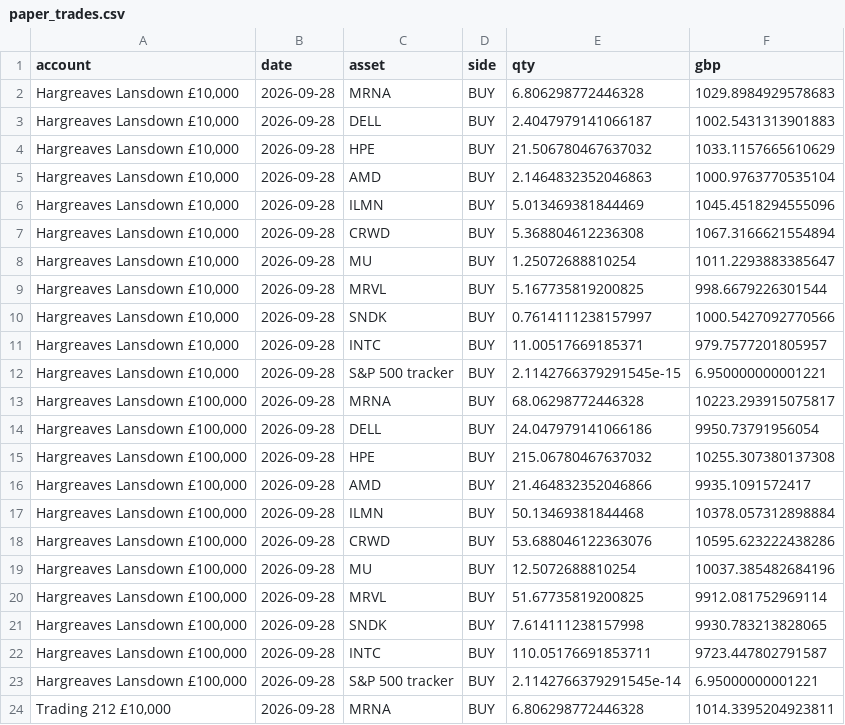
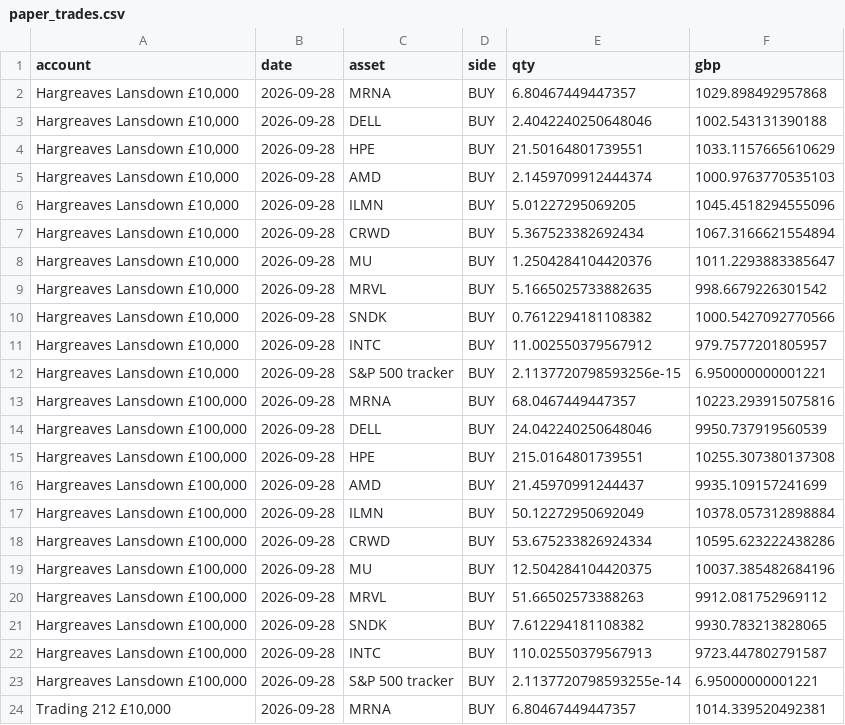
Before and after one commit to Dmax999-ops/Stock-Tracker, a CSV file: data/paper_trades.csv, drawn as a sheet; only a part is shown; the diff covers the shown part only.

```diff
--- a/data/paper_trades.csv
+++ b/data/paper_trades.csv
@@ -1,24 +1,24 @@
 account,date,asset,side,qty,gbp
-"Hargreaves Lansdown £10,000",2026-09-28,MRNA,BUY,6.806298772446328,1029.8984929578683
-"Hargreaves Lansdown £10,000",2026-09-28,DELL,BUY,2.4047979141066187,1002.5431313901883
-"Hargreaves Lansdown £10,000",2026-09-28,HPE,BUY,21.506780467637032,1033.1157665610629
-"Hargreaves Lansdown £10,000",2026-09-28,AMD,BUY,2.1464832352046863,1000.9763770535104
-"Hargreaves Lansdown £10,000",2026-09-28,ILMN,BUY,5.013469381844469,1045.4518294555096
-"Hargreaves Lansdown £10,000",2026-09-28,CRWD,BUY,5.368804612236308,1067.3166621554894
-"Hargreaves Lansdown £10,000",2026-09-28,MU,BUY,1.25072688810254,1011.2293883385647
-"Hargreaves Lansdown £10,000",2026-09-28,MRVL,BUY,5.167735819200825,998.6679226301544
-"Hargreaves Lansdown £10,000",2026-09-28,SNDK,BUY,0.7614111238157997,1000.5427092770566
-"Hargreaves Lansdown £10,000",2026-09-28,INTC,BUY,11.00517669185371,979.7577201805957
-"Hargreaves Lansdown £10,000",2026-09-28,S&P 500 tracker,BUY,2.1142766379291545e-15,6.950000000001221
-"Hargreaves Lansdown £100,000",2026-09-28,MRNA,BUY,68.06298772446328,10223.293915075817
-"Hargreaves Lansdown £100,000",2026-09-28,DELL,BUY,24.047979141066186,9950.73791956054
-"Hargreaves Lansdown £100,000",2026-09-28,HPE,BUY,215.06780467637032,10255.307380137308
-"Hargreaves Lansdown £100,000",2026-09-28,AMD,BUY,21.464832352046866,9935.1091572417
-"Hargreaves Lansdown £100,000",2026-09-28,ILMN,BUY,50.13469381844468,10378.057312898884
-"Hargreaves Lansdown £100,000",2026-09-28,CRWD,BUY,53.688046122363076,10595.623222438286
-"Hargreaves Lansdown £100,000",2026-09-28,MU,BUY,12.5072688810254,10037.385482684196
-"Hargreaves Lansdown £100,000",2026-09-28,MRVL,BUY,51.67735819200825,9912.081752969114
-"Hargreaves Lansdown £100,000",2026-09-28,SNDK,BUY,7.614111238157998,9930.783213828065
-"Hargreaves Lansdown £100,000",2026-09-28,INTC,BUY,110.05176691853711,9723.447802791587
-"Hargreaves Lansdown £100,000",2026-09-28,S&P 500 tracker,BUY,2.1142766379291545e-14,6.95000000001221
-"Trading 212 £10,000",2026-09-28,MRNA,BUY,6.806298772446328,1014.3395204923811
+"Hargreaves Lansdown £10,000",2026-09-28,MRNA,BUY,6.80467449447357,1029.898492957868
+"Hargreaves Lansdown £10,000",2026-09-28,DELL,BUY,2.4042240250648046,1002.543131390188
+"Hargreaves Lansdown £10,000",2026-09-28,HPE,BUY,21.50164801739551,1033.1157665610629
+"Hargreaves Lansdown £10,000",2026-09-28,AMD,BUY,2.1459709912444374,1000.9763770535103
+"Hargreaves Lansdown £10,000",2026-09-28,ILMN,BUY,5.01227295069205,1045.4518294555096
+"Hargreaves Lansdown £10,000",2026-09-28,CRWD,BUY,5.367523382692434,1067.3166621554894
+"Hargreaves Lansdown £10,000",2026-09-28,MU,BUY,1.2504284104420376,1011.2293883385647
+"Hargreaves Lansdown £10,000",2026-09-28,MRVL,BUY,5.1665025733882635,998.6679226301542
+"Hargreaves Lansdown £10,000",2026-09-28,SNDK,BUY,0.7612294181108382,1000.5427092770566
+"Hargreaves Lansdown £10,000",2026-09-28,INTC,BUY,11.002550379567912,979.7577201805957
+"Hargreaves Lansdown £10,000",2026-09-28,S&P 500 tracker,BUY,2.1137720798593256e-15,6.950000000001221
+"Hargreaves Lansdown £100,000",2026-09-28,MRNA,BUY,68.0467449447357,10223.293915075816
+"Hargreaves Lansdown £100,000",2026-09-28,DELL,BUY,24.042240250648046,9950.737919560539
+"Hargreaves Lansdown £100,000",2026-09-28,HPE,BUY,215.0164801739551,10255.307380137308
+"Hargreaves Lansdown £100,000",2026-09-28,AMD,BUY,21.45970991244437,9935.109157241699
+"Hargreaves Lansdown £100,000",2026-09-28,ILMN,BUY,50.12272950692049,10378.057312898884
+"Hargreaves Lansdown £100,000",2026-09-28,CRWD,BUY,53.675233826924334,10595.623222438286
+"Hargreaves Lansdown £100,000",2026-09-28,MU,BUY,12.504284104420375,10037.385482684196
+"Hargreaves Lansdown £100,000",2026-09-28,MRVL,BUY,51.66502573388263,9912.081752969112
+"Hargreaves Lansdown £100,000",2026-09-28,SNDK,BUY,7.612294181108382,9930.783213828065
+"Hargreaves Lansdown £100,000",2026-09-28,INTC,BUY,110.02550379567913,9723.447802791587
+"Hargreaves Lansdown £100,000",2026-09-28,S&P 500 tracker,BUY,2.1137720798593255e-14,6.95000000001221
+"Trading 212 £10,000",2026-09-28,MRNA,BUY,6.80467449447357,1014.339520492381
```
Also changed, not shown: 58 edited cells elsewhere in this file, data/gbpusd.csv, 4 other files.
